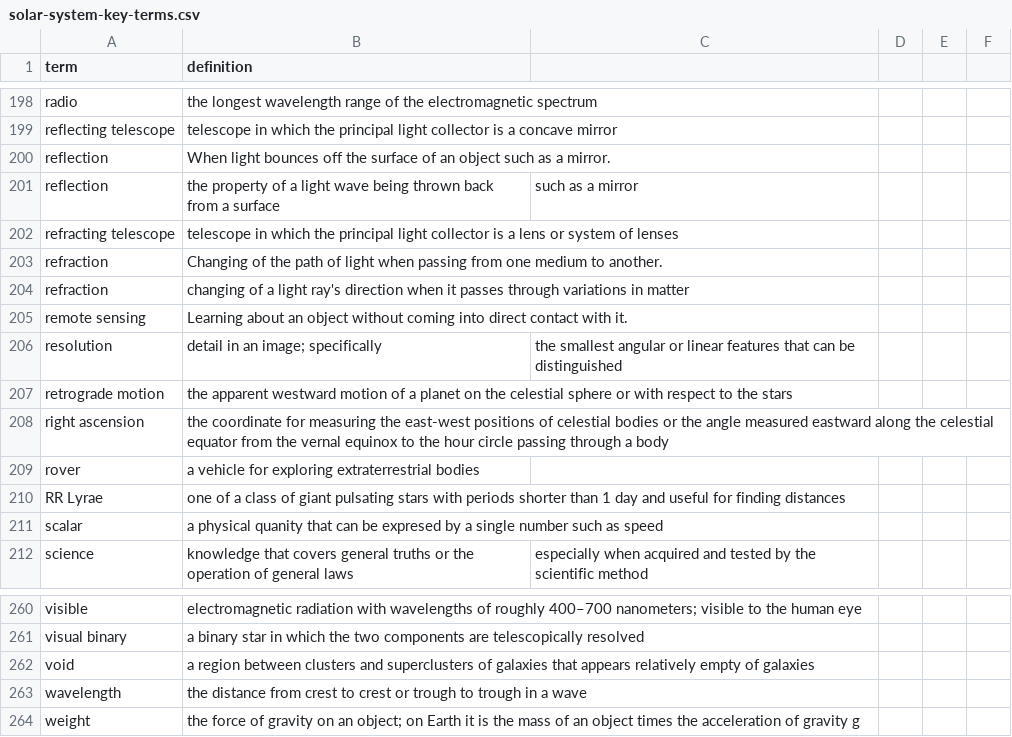
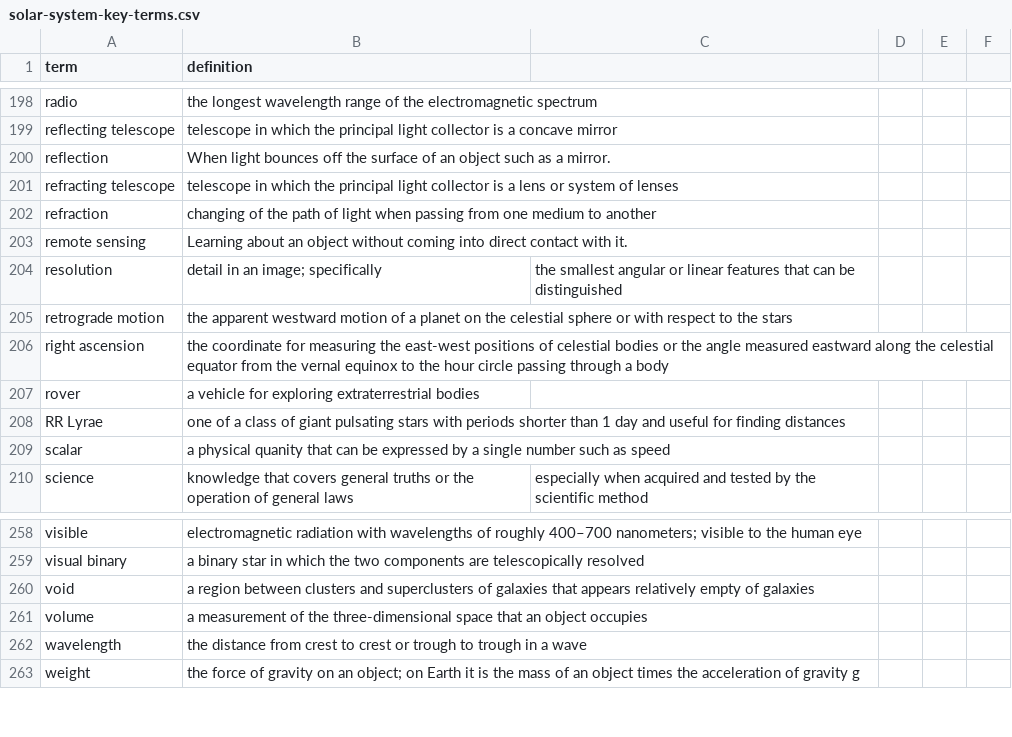
Before and after one commit to rachelmastrapa-dev/OER-Solar-System, a CSV file: chapters/solar-system-key-terms.csv, drawn as a sheet; only a part is shown, gaps mark what is left out.

Commit message:
key terms
claude: rand key terms on ch 0 - suggested some changes
Rachel: checked diffs, made changes to key terms formatting (proper names, multiple occurrances)

```diff
--- a/chapters/solar-system-key-terms.csv
+++ b/chapters/solar-system-key-terms.csv
@@ -200,6 +200,4 @@ reflecting telescope,telescope in which the principal light collector is a conca
 reflection,When light bounces off the surface of an object such as a mirror.
-reflection,the property of a light wave being thrown back from a surface, such as a mirror
 refracting telescope,telescope in which the principal light collector is a lens or system of lenses
-refraction,Changing of the path of light when passing from one medium to another.
-refraction,changing of a light ray's direction when it passes through variations in matter
+refraction,changing of the path of light when passing from one medium to another
 remote sensing,Learning about an object without coming into direct contact with it.
@@ -210,3 +208,3 @@ rover,a vehicle for exploring extraterrestrial bodies
 RR Lyrae,one of a class of giant pulsating stars with periods shorter than 1 day and useful for finding distances
-scalar,a physical quanity that can be expresed by a single number such as speed
+scalar,a physical quanity that can be expressed by a single number such as speed
 science,knowledge that covers general truths or the operation of general laws, especially when acquired and tested by the scientific method
@@ -262,2 +260,3 @@ visual binary,a binary star in which the two components are telescopically resol
 void,a region between clusters and superclusters of galaxies that appears relatively empty of galaxies
+volume,a measurement of the three-dimensional space that an object occupies
 wavelength,the distance from crest to crest or trough to trough in a wave
```
Also changed, not shown: 9 other files.
